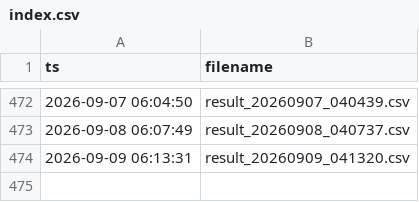
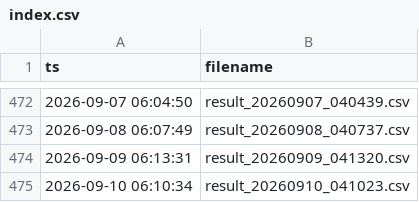
Before and after one commit to huskar-t/TDengine-build, a CSV file: dist/data/index.csv, drawn as a sheet; only a part is shown, gaps mark what is left out; the diff names each change by its address in the sheet, - before the commit and + after, or states it on an @@ line.

```diff
--- a/dist/data/index.csv
+++ b/dist/data/index.csv
+row 475: 2026-09-10 06:10:34 | result_20260910_041023.csv
```
Also changed, not shown: 1 other file.
